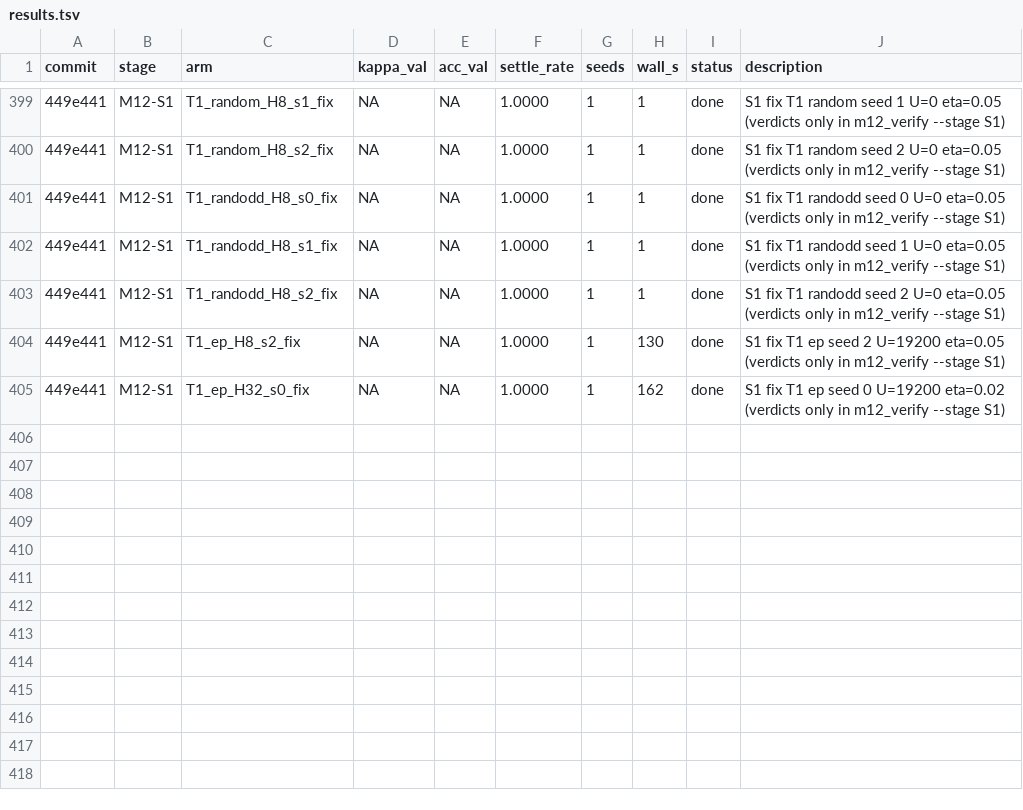
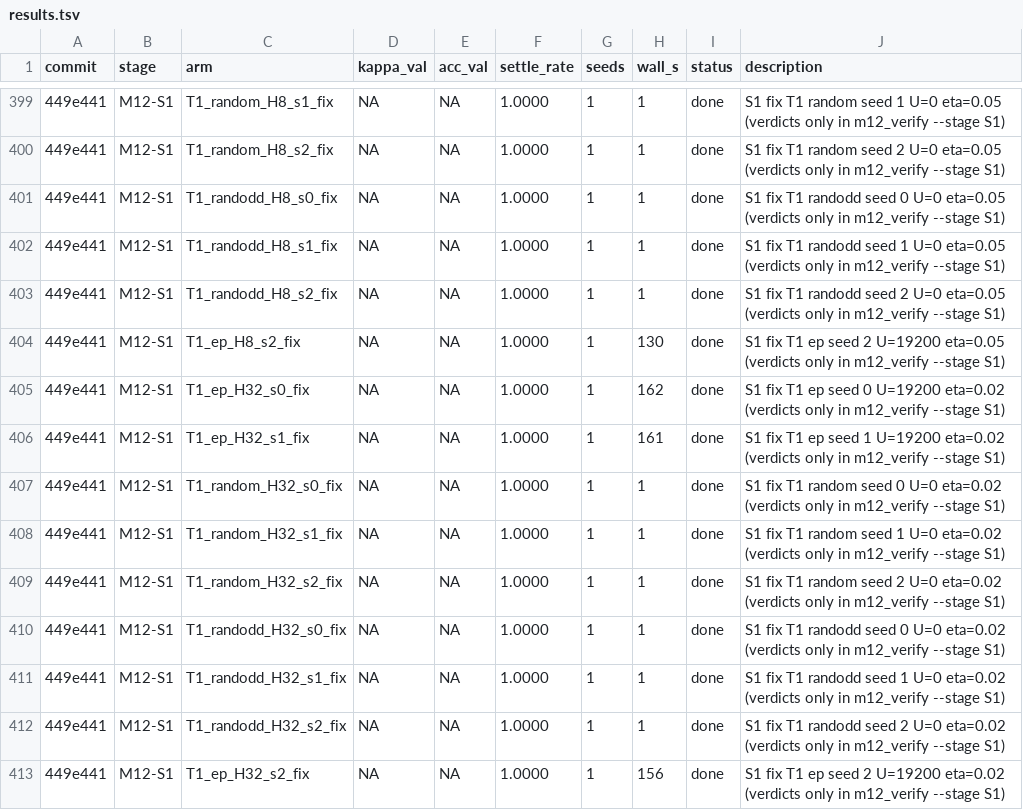
Before and after one commit to bender2333/EP-EEG, a TSV file: results.tsv, drawn as a sheet; only a part is shown, gaps mark what is left out; the diff names each change by its address in the sheet, - before the commit and + after, or states it on an @@ line.

Commit message:
M12 S1 after-fix reruns progress: 25/27 (T1 all done; T2 shuffled s1, s2 running)

```diff
--- a/results.tsv
+++ b/results.tsv
+row 406: 449e441 | M12-S1 | T1_ep_H32_s1_fix | NA | NA | 1.0000 | 1 | 161 | done | S1 fix T1 ep seed 1 U=19200 eta=0.02 (verdicts only in m12_verify --stage S1)
+row 407: 449e441 | M12-S1 | T1_random_H32_s0_fix | NA | NA | 1.0000 | 1 | 1 | done | S1 fix T1 random seed 0 U=0 eta=0.02 (verdicts only in m12_verify --stage S1)
+row 408: 449e441 | M12-S1 | T1_random_H32_s1_fix | NA | NA | 1.0000 | 1 | 1 | done | S1 fix T1 random seed 1 U=0 eta=0.02 (verdicts only in m12_verify --stage S1)
+row 409: 449e441 | M12-S1 | T1_random_H32_s2_fix | NA | NA | 1.0000 | 1 | 1 | done | S1 fix T1 random seed 2 U=0 eta=0.02 (verdicts only in m12_verify --stage S1)
+row 410: 449e441 | M12-S1 | T1_randodd_H32_s0_fix | NA | NA | 1.0000 | 1 | 1 | done | S1 fix T1 randodd seed 0 U=0 eta=0.02 (verdicts only in m12_verify --stage S1)
+row 411: 449e441 | M12-S1 | T1_randodd_H32_s1_fix | NA | NA | 1.0000 | 1 | 1 | done | S1 fix T1 randodd seed 1 U=0 eta=0.02 (verdicts only in m12_verify --stage S1)
+row 412: 449e441 | M12-S1 | T1_randodd_H32_s2_fix | NA | NA | 1.0000 | 1 | 1 | done | S1 fix T1 randodd seed 2 U=0 eta=0.02 (verdicts only in m12_verify --stage S1)
+row 413: 449e441 | M12-S1 | T1_ep_H32_s2_fix | NA | NA | 1.0000 | 1 | 156 | done | S1 fix T1 ep seed 2 U=19200 eta=0.02 (verdicts only in m12_verify --stage S1)
```
Also changed, not shown: 8 other files.
